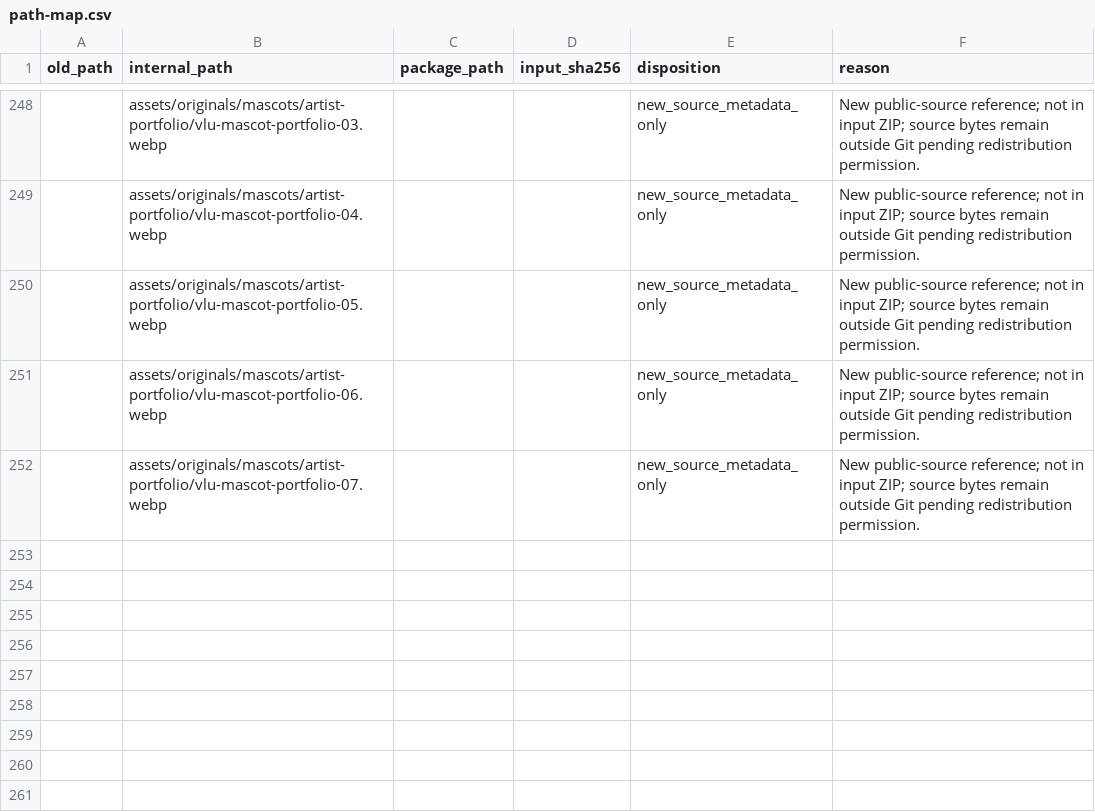
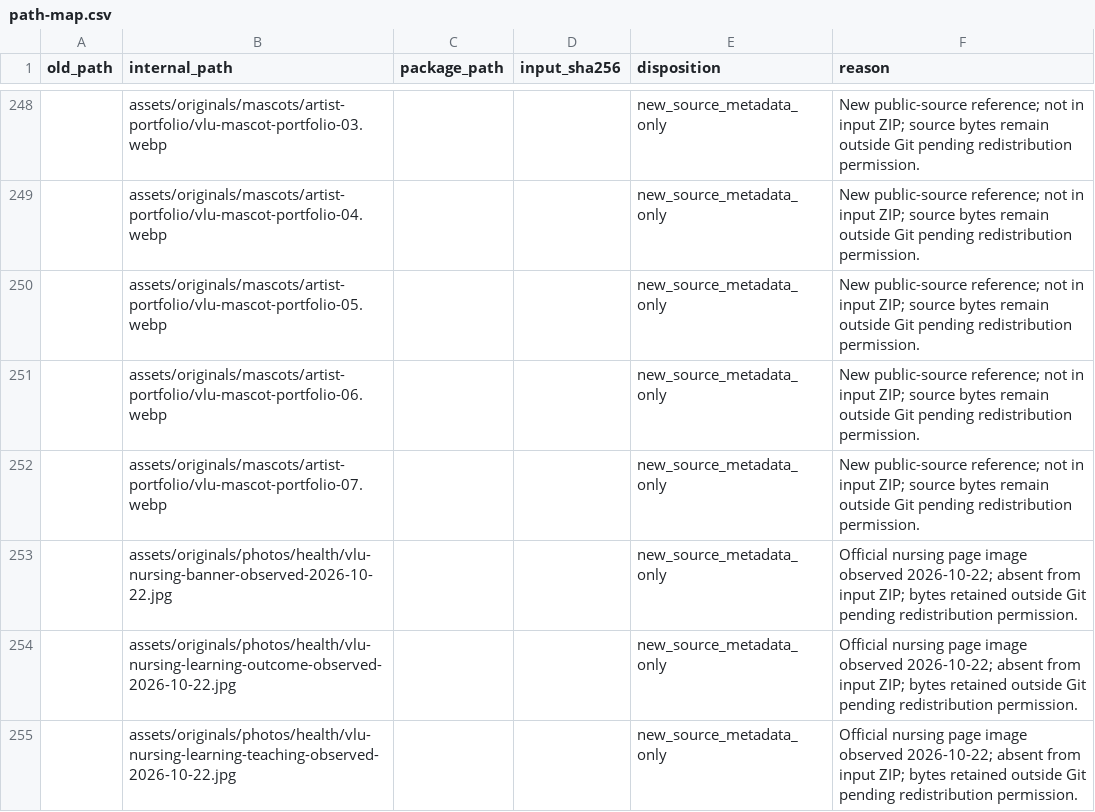
Before and after one commit to MinhThang1009/vlu-reference-kit, a CSV file: kit/audit/path-map.csv, drawn as a sheet; only a part is shown, gaps mark what is left out; the diff names each change by its address in the sheet, - before the commit and + after, or states it on an @@ line.

Commit message:
docs: refresh nursing source references

```diff
--- a/kit/audit/path-map.csv
+++ b/kit/audit/path-map.csv
+row 253:  | assets/originals/photos/health/vlu-nursing-banner-observed-2026-10-22.jpg |  |  | new_source_metadata_only | Official nursing page image observed 2026-10-22; absent from input ZIP; bytes retained outside Git pending redistribution permission.
+row 254:  | assets/originals/photos/health/vlu-nursing-learning-outcome-observed-2026-10-22.jpg |  |  | new_source_metadata_only | Official nursing page image observed 2026-10-22; absent from input ZIP; bytes retained outside Git pending redistribution permission.
+row 255:  | assets/originals/photos/health/vlu-nursing-learning-teaching-observed-2026-10-22.jpg |  |  | new_source_metadata_only | Official nursing page image observed 2026-10-22; absent from input ZIP; bytes retained outside Git pending redistribution permission.
```
Also changed, not shown: kit/audit/checklist.csv, 24 other files.
